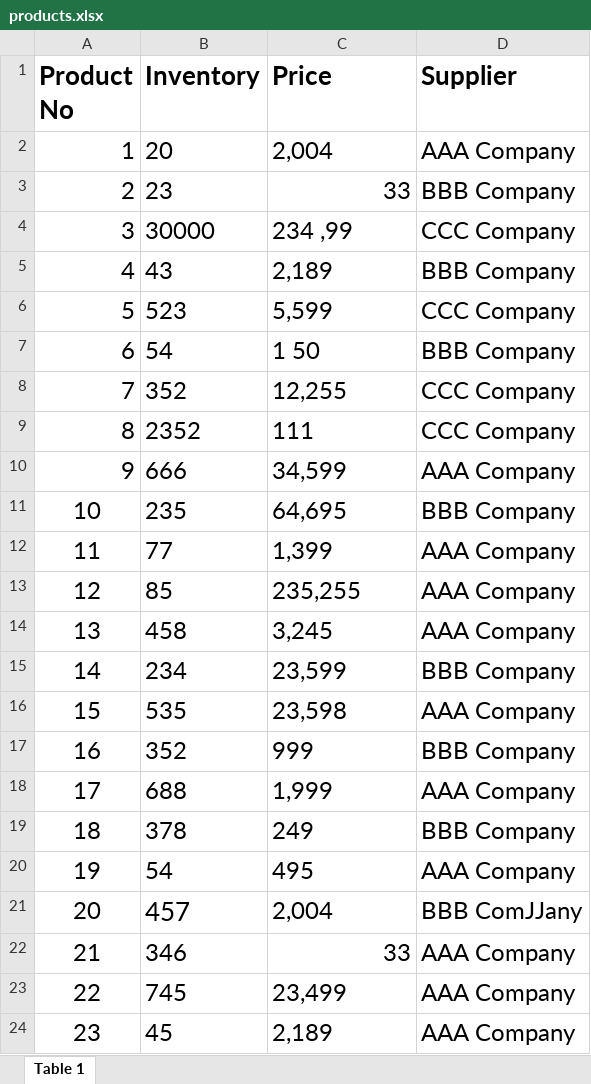
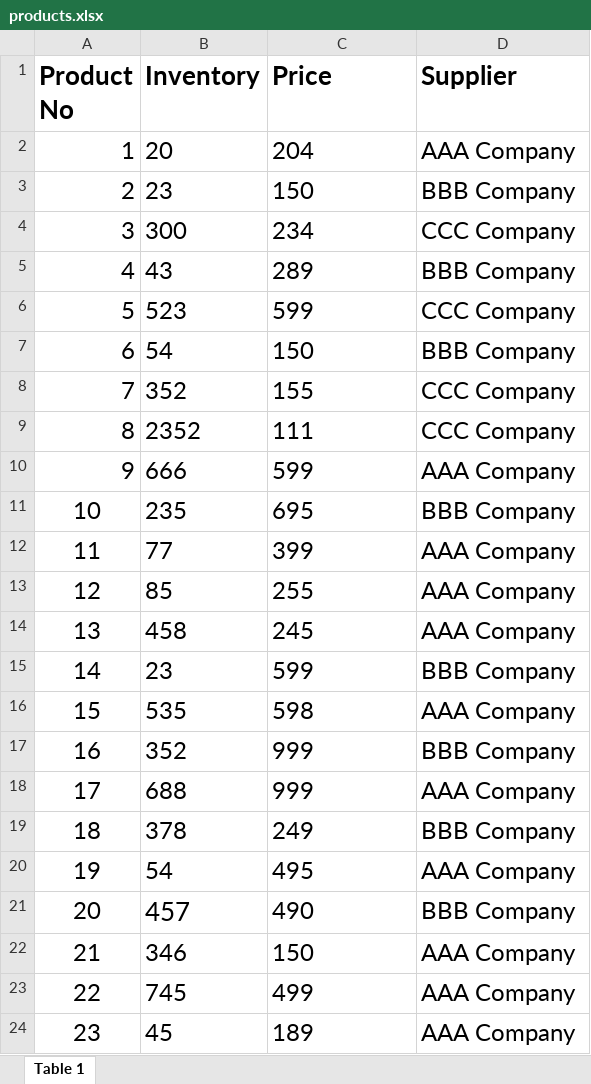
Before and after one commit to Dihfahsih1/python-scripts, an Excel workbook: products.xlsx, sheet Table 1, drawn as a sheet; values as stored, in another font and other column widths than the file's, no borders; the diff names each change by its address in the sheet, - before the commit and + after, or states it on an @@ line.

Commit message:
commas were causing this bug but fixed it by cleaning the excel

```diff
--- a/products.xlsx (sheet Table 1)
+++ b/products.xlsx (sheet Table 1)
-C2 (Price): 2,004
+C2 (Price): 204
-C3 (Price): 33
+C3 (Price): 150
-C3 alignment: right
+C3 alignment: left
-B4 (Inventory): 30000
+B4 (Inventory): 300
-C4 (Price): 234 ,99
+C4 (Price): 234
-C5 (Price): 2,189
+C5 (Price): 289
-C6 (Price): 5,599
+C6 (Price): 599
-C7 (Price): 1 50
+C7 (Price): 150
-C8 (Price): 12,255
+C8 (Price): 155
-C10 (Price): 34,599
+C10 (Price): 599
-C11 (Price): 64,695
+C11 (Price): 695
-C12 (Price): 1,399
+C12 (Price): 399
-C13 (Price): 235,255
+C13 (Price): 255
-C14 (Price): 3,245
+C14 (Price): 245
-B15 (Inventory): 234
+B15 (Inventory): 23
-C15 (Price): 23,599
+C15 (Price): 599
-C16 (Price): 23,598
+C16 (Price): 598
-C18 (Price): 1,999
+C18 (Price): 999
-C21 (Price): 2,004
+C21 (Price): 490
-D21 (Supplier): BBB ComJJany
+D21 (Supplier): BBB Company
-C22 (Price): 33
+C22 (Price): 150
-C22 alignment: right
+C22 alignment: left
-C23 (Price): 23,499
+C23 (Price): 499
-C24 (Price): 2,189
+C24 (Price): 189
```
Also changed, not shown: 2 other files.
